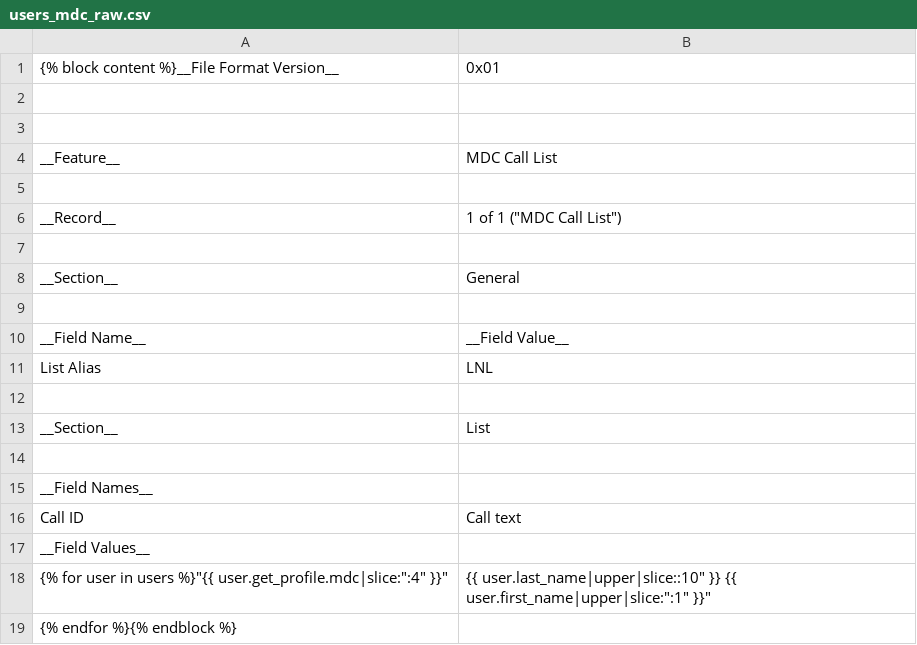
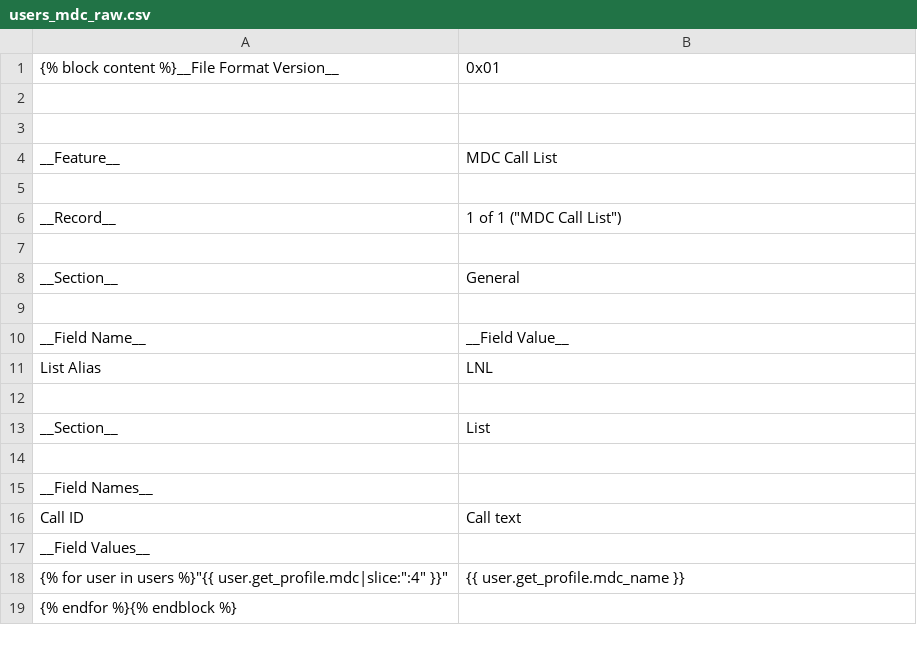
Before and after one commit to WPI-LNL/lnldb, a CSV file: site_tmpl/users_mdc_raw.csv, drawn as a sheet.

Commit message:
Force clean MDC names on export, because it is best to assume CPS is dumb.

```diff
--- a/site_tmpl/users_mdc_raw.csv
+++ b/site_tmpl/users_mdc_raw.csv
@@ -17,3 +17,3 @@ __Field Names__
 __Field Values__
-{% for user in users %}"{{ user.get_profile.mdc|slice:":4" }}","{{ user.last_name|upper|slice:":10" }} {{ user.first_name|upper|slice:":1" }}"
+{% for user in users %}"{{ user.get_profile.mdc|slice:":4" }}","{{ user.get_profile.mdc_name }}"
 {% endfor %}{% endblock %}
```
Also changed, not shown: 2 other files.
